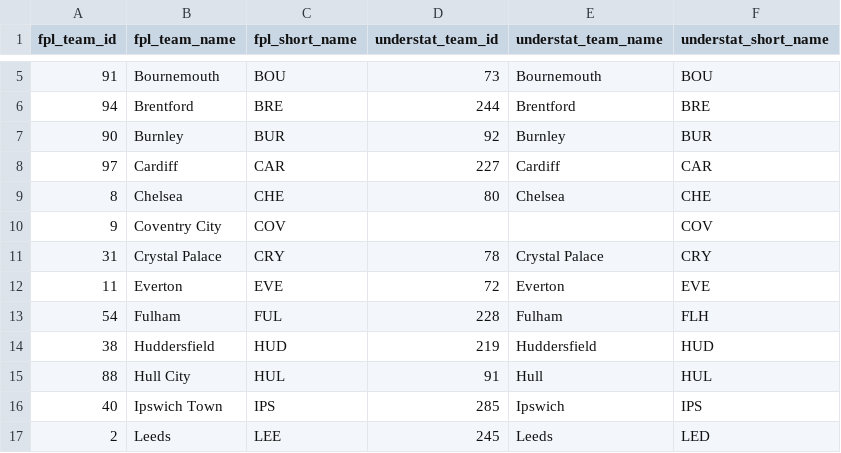
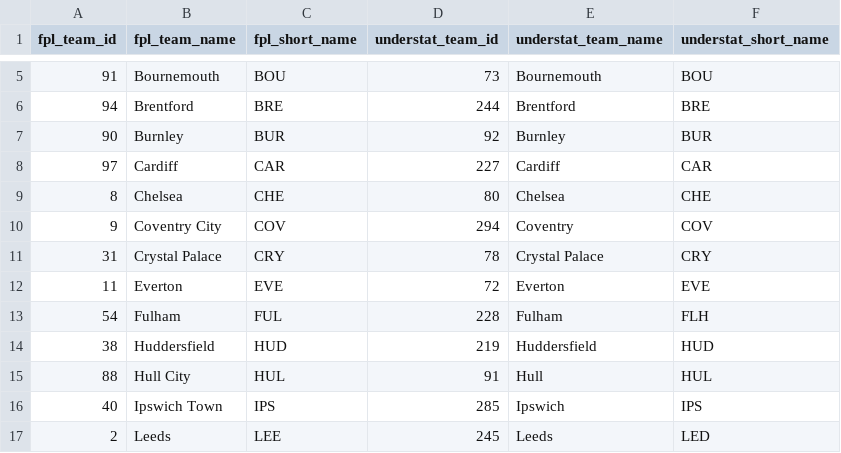
Before and after one commit to esencela/fpl-data-platform, a CSV file: dbt/seeds/team_id_map.csv, drawn as a sheet; only a part is shown, gaps mark what is left out.

Commit message:
Dbt understat fix
- Fixed dbt tests that tested null values for unplayed matches
- Changed test for missing understat player ids for players with gametime to query player game base, as enriched model contained understat data (missing)
- Added missing understat ids to mapping seed, that havent been included in github extracted player id map

```diff
--- a/dbt/seeds/team_id_map.csv
+++ b/dbt/seeds/team_id_map.csv
@@ -9,3 +9,3 @@ fpl_team_id,fpl_team_name,fpl_short_name,understat_team_id,understat_team_name,u
 8,Chelsea,CHE,80,Chelsea,CHE
-9,Coventry City,COV,,,COV
+9,Coventry City,COV,294,Coventry,COV
 31,Crystal Palace,CRY,78,Crystal Palace,CRY
```
Also changed, not shown: 5 other files.
